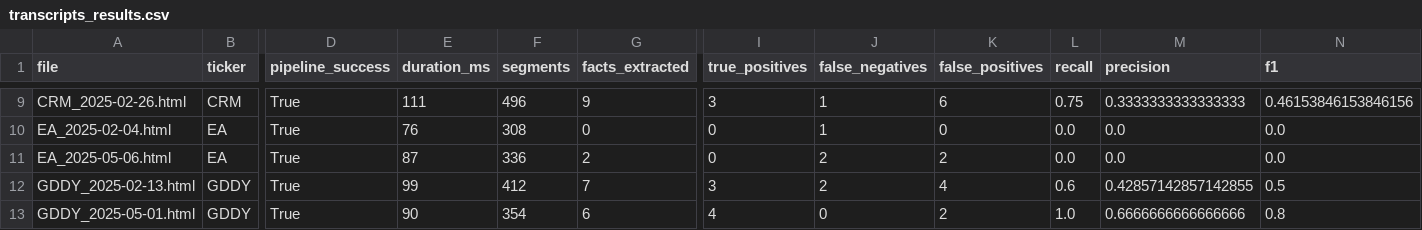
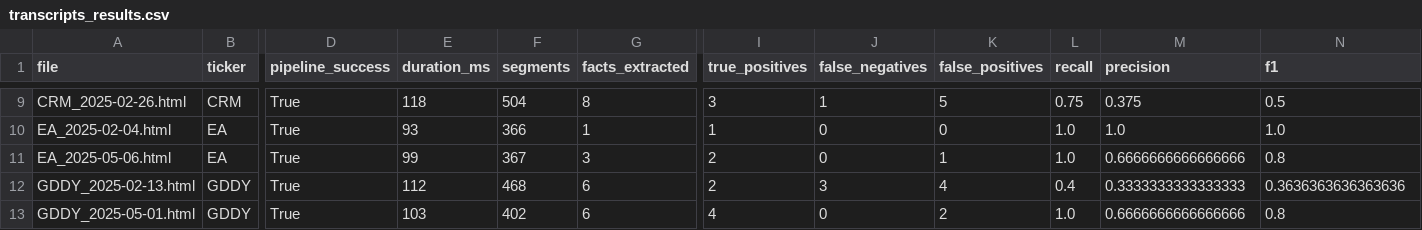
Before and after one commit to RGMjr/filings_reviewer, a CSV file: data/spike_results/transcripts_results.csv, drawn as a sheet; only a part is shown, gaps mark what is left out; the diff covers the shown part only; the diff names each change by its address in the sheet, - before the commit and + after, or states it on an @@ line.

```diff
--- a/data/spike_results/transcripts_results.csv
+++ b/data/spike_results/transcripts_results.csv
-E9 (duration_ms): 111
+E9 (duration_ms): 118
-F9 (segments): 496
+F9 (segments): 504
-G9 (facts_extracted): 9
+G9 (facts_extracted): 8
-K9 (false_positives): 6
+K9 (false_positives): 5
-M9 (precision): 0.3333333333333333
+M9 (precision): 0.375
-N9 (f1): 0.46153846153846156
+N9 (f1): 0.5
-E10 (duration_ms): 76
+E10 (duration_ms): 93
-F10 (segments): 308
+F10 (segments): 366
-G10 (facts_extracted): 0
+G10 (facts_extracted): 1
-I10 (true_positives): 0
+I10 (true_positives): 1
-J10 (false_negatives): 1
+J10 (false_negatives): 0
-L10:L11 (recall): 0.0
+L10:L11 (recall): 1.0
-M10 (precision): 0.0
+M10 (precision): 1.0
-N10 (f1): 0.0
+N10 (f1): 1.0
-E11 (duration_ms): 87
+E11 (duration_ms): 99
-F11 (segments): 336
+F11 (segments): 367
-G11 (facts_extracted): 2
+G11 (facts_extracted): 3
-I11 (true_positives): 0
+I11 (true_positives): 2
-J11 (false_negatives): 2
+J11 (false_negatives): 0
-K11 (false_positives): 2
+K11 (false_positives): 1
-M11 (precision): 0.0
+M11 (precision): 0.6666666666666666
-N11 (f1): 0.0
+N11 (f1): 0.8
-E12 (duration_ms): 99
+E12 (duration_ms): 112
-F12 (segments): 412
+F12 (segments): 468
-G12 (facts_extracted): 7
+G12 (facts_extracted): 6
-I12 (true_positives): 3
+I12 (true_positives): 2
-J12 (false_negatives): 2
+J12 (false_negatives): 3
-L12 (recall): 0.6
+L12 (recall): 0.4
-M12 (precision): 0.42857142857142855
+M12 (precision): 0.3333333333333333
-N12 (f1): 0.5
+N12 (f1): 0.3636363636363636
-E13 (duration_ms): 90
+E13 (duration_ms): 103
-F13 (segments): 354
+F13 (segments): 402
```
Also changed, not shown: 87 edited cells elsewhere in this file, 32 other files.
